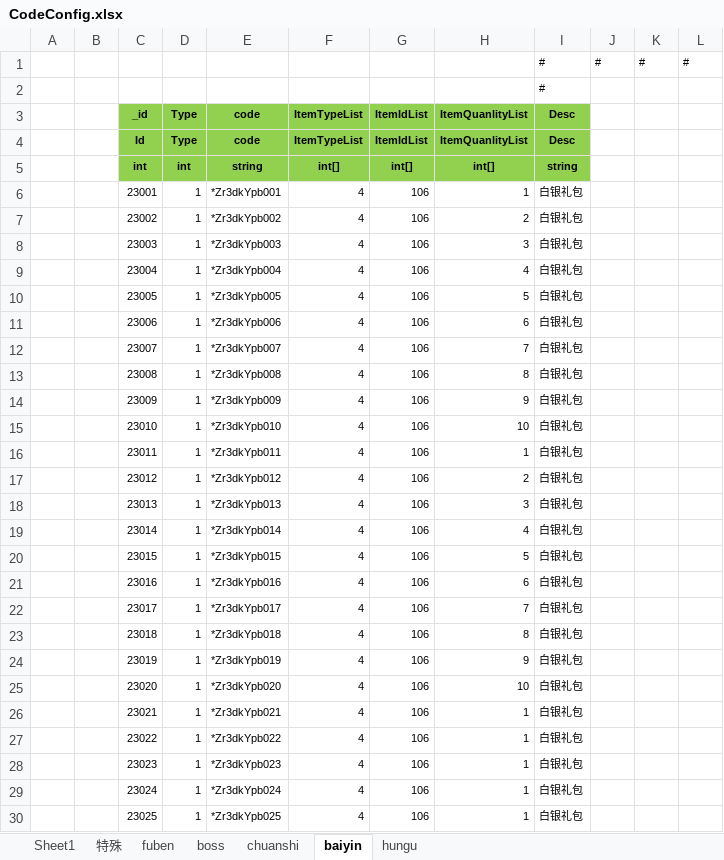
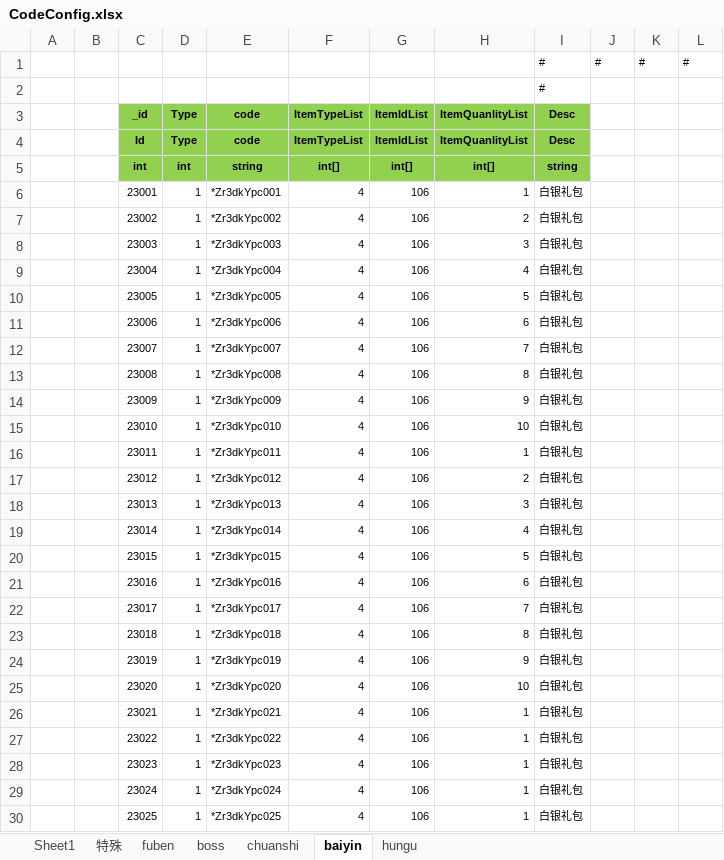
Before and after one commit to wokanjianyang/WrittenLegend, an Excel workbook: Excel/CodeConfig.xlsx, sheet baiyin, drawn as a sheet; only a part is shown; values as stored, in another font and other column widths than the file's, no borders; the diff covers the shown part only; the diff names each change by its address in the sheet, - before the commit and + after, or states it on an @@ line.

```diff
--- a/Excel/CodeConfig.xlsx (sheet baiyin)
+++ b/Excel/CodeConfig.xlsx (sheet baiyin)
-E6 (code): *Zr3dkYpb001
+E6 (code): *Zr3dkYpc001
-E7 (code): *Zr3dkYpb002
+E7 (code): *Zr3dkYpc002
-E8 (code): *Zr3dkYpb003
+E8 (code): *Zr3dkYpc003
-E9 (code): *Zr3dkYpb004
+E9 (code): *Zr3dkYpc004
-E10 (code): *Zr3dkYpb005
+E10 (code): *Zr3dkYpc005
-E11 (code): *Zr3dkYpb006
+E11 (code): *Zr3dkYpc006
-E12 (code): *Zr3dkYpb007
+E12 (code): *Zr3dkYpc007
-E13 (code): *Zr3dkYpb008
+E13 (code): *Zr3dkYpc008
-E14 (code): *Zr3dkYpb009
+E14 (code): *Zr3dkYpc009
-E15 (code): *Zr3dkYpb010
+E15 (code): *Zr3dkYpc010
-E16 (code): *Zr3dkYpb011
+E16 (code): *Zr3dkYpc011
-E17 (code): *Zr3dkYpb012
+E17 (code): *Zr3dkYpc012
-E18 (code): *Zr3dkYpb013
+E18 (code): *Zr3dkYpc013
-E19 (code): *Zr3dkYpb014
+E19 (code): *Zr3dkYpc014
-E20 (code): *Zr3dkYpb015
+E20 (code): *Zr3dkYpc015
-E21 (code): *Zr3dkYpb016
+E21 (code): *Zr3dkYpc016
-E22 (code): *Zr3dkYpb017
+E22 (code): *Zr3dkYpc017
-E23 (code): *Zr3dkYpb018
+E23 (code): *Zr3dkYpc018
-E24 (code): *Zr3dkYpb019
+E24 (code): *Zr3dkYpc019
-E25 (code): *Zr3dkYpb020
+E25 (code): *Zr3dkYpc020
-E26 (code): *Zr3dkYpb021
+E26 (code): *Zr3dkYpc021
-E27 (code): *Zr3dkYpb022
+E27 (code): *Zr3dkYpc022
-E28 (code): *Zr3dkYpb023
+E28 (code): *Zr3dkYpc023
-E29 (code): *Zr3dkYpb024
+E29 (code): *Zr3dkYpc024
-E30 (code): *Zr3dkYpb025
+E30 (code): *Zr3dkYpc025
```
Also changed, not shown: 21 edited cells elsewhere in this sheet, sheet boss, sheet hungu, sheet Sheet1, Excel/FestiveWeekConfig.xlsx, Excel/InfiniteDropConfig.xlsx, 13 other files.
